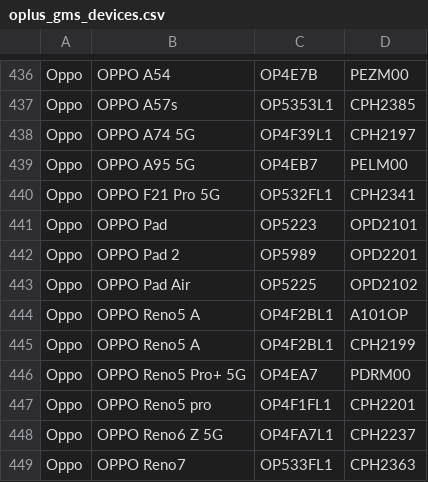
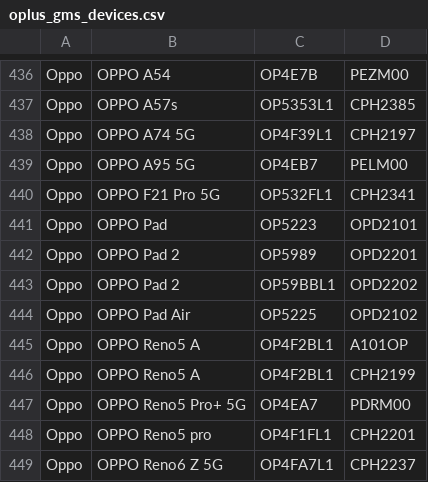
Before and after one commit to Soar1989/get_android_data, a CSV file: data/oplus_gms_devices.csv, drawn as a sheet; only a part is shown, gaps mark what is left out; the shorter side is filled out with more unchanged rows.

```diff
--- a/data/oplus_gms_devices.csv
+++ b/data/oplus_gms_devices.csv
@@ -442,2 +442,3 @@ Oppo,OPPO Pad,OP5223,OPD2101
 Oppo,OPPO Pad 2,OP5989,OPD2201
+Oppo,OPPO Pad 2,OP59BBL1,OPD2202
 Oppo,OPPO Pad Air,OP5225,OPD2102
```
Also changed, not shown: data/vivo_gms_devices.csv.
